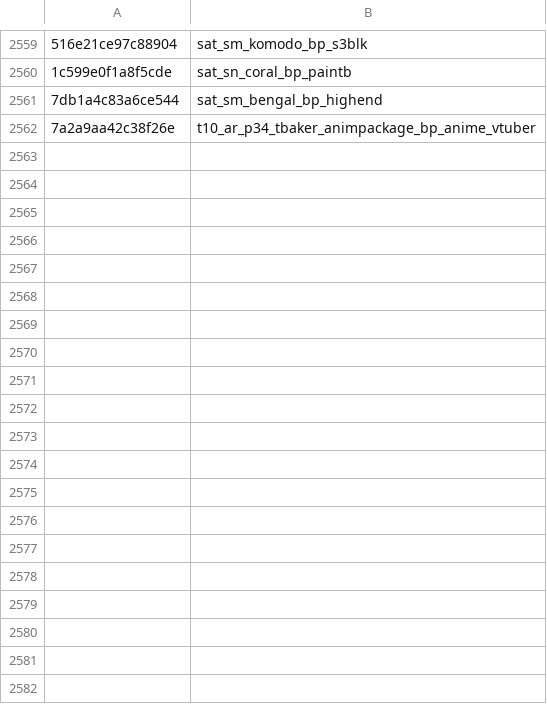
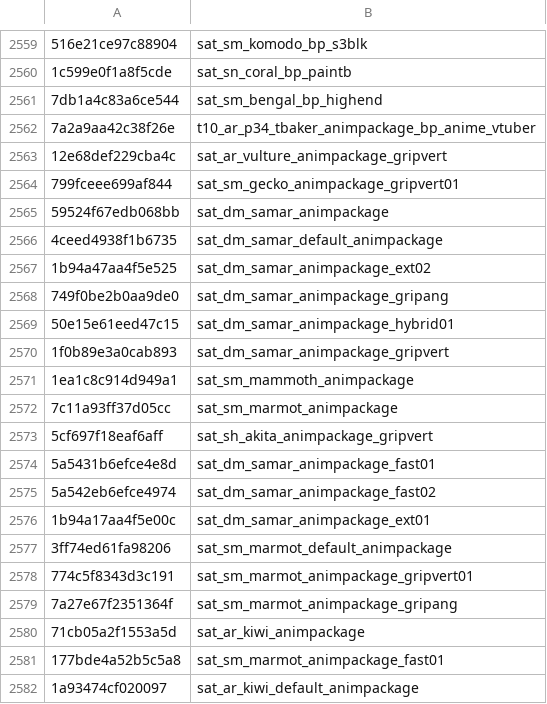
Before and after one commit to echo000/cod-name-db, a CSV file: csv/fnv1a_animpkgs_v2.csv, drawn as a sheet; only a part is shown, gaps mark what is left out; the diff covers the shown part only; the diff names each change by its address in the sheet, - before the commit and + after, or states it on an @@ line.

```diff
--- a/csv/fnv1a_animpkgs_v2.csv
+++ b/csv/fnv1a_animpkgs_v2.csv
+row 2563: 12e68def229cba4c | sat_ar_vulture_animpackage_gripvert
+row 2564: 799fceee699af844 | sat_sm_gecko_animpackage_gripvert01
+row 2565: 59524f67edb068bb | sat_dm_samar_animpackage
+row 2566: 4ceed4938f1b6735 | sat_dm_samar_default_animpackage
+row 2567: 1b94a47aa4f5e525 | sat_dm_samar_animpackage_ext02
+row 2568: 749f0be2b0aa9de0 | sat_dm_samar_animpackage_gripang
+row 2569: 50e15e61eed47c15 | sat_dm_samar_animpackage_hybrid01
+row 2570: 1f0b89e3a0cab893 | sat_dm_samar_animpackage_gripvert
+row 2571: 1ea1c8c914d949a1 | sat_sm_mammoth_animpackage
+row 2572: 7c11a93ff37d05cc | sat_sm_marmot_animpackage
+row 2573: 5cf697f18eaf6aff | sat_sh_akita_animpackage_gripvert
+row 2574: 5a5431b6efce4e8d | sat_dm_samar_animpackage_fast01
+row 2575: 5a542eb6efce4974 | sat_dm_samar_animpackage_fast02
+row 2576: 1b94a17aa4f5e00c | sat_dm_samar_animpackage_ext01
+row 2577: 3ff74ed61fa98206 | sat_sm_marmot_default_animpackage
+row 2578: 774c5f8343d3c191 | sat_sm_marmot_animpackage_gripvert01
+row 2579: 7a27e67f2351364f | sat_sm_marmot_animpackage_gripang
+row 2580: 71cb05a2f1553a5d | sat_ar_kiwi_animpackage
+row 2581: 177bde4a52b5c5a8 | sat_sm_marmot_animpackage_fast01
+row 2582: 1a93474cf020097 | sat_ar_kiwi_default_animpackage
```
Also changed, not shown: 25 added rows elsewhere in this file, csv/fnv1a_soundbanks_v2.csv, 3 other files.
